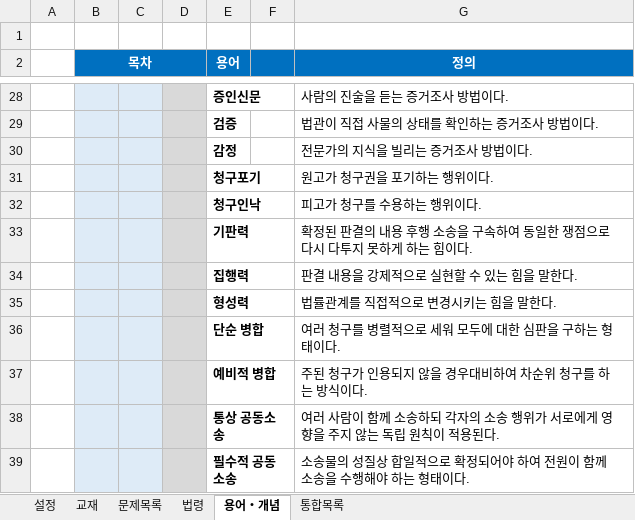
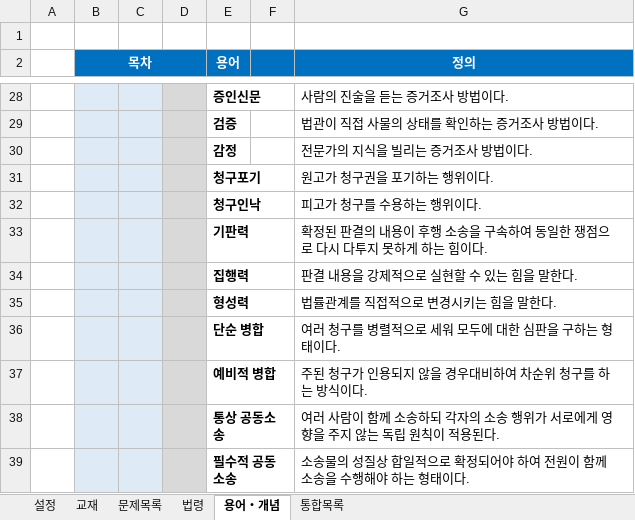
Before and after one commit to aeugo/StudyCPLA, an Excel workbook: 2-04.민사소송법/00.통합(XLS)/09.2-민사소송법(1.통합).xlsm, sheet 용어・개념, drawn as a sheet; only a part is shown, gaps mark what is left out; values as stored, in another font and other column widths than the file's, no borders; conditional formats not drawn; the diff covers the shown part only; the diff names each change by its address in the sheet, - before the commit and + after, or states it on an @@ line.

```diff
--- a/2-04.민사소송법/00.통합(XLS)/09.2-민사소송법(1.통합).xlsm (sheet 용어・개념)
+++ b/2-04.민사소송법/00.통합(XLS)/09.2-민사소송법(1.통합).xlsm (sheet 용어・개념)
-G33 (정의): …의 내용 후행…
+G33 (정의): …의 내용이 후행…
```
Also changed, not shown: 19 added rows, 5 removed rows, 8 edited cells and merged cells elsewhere in this sheet, sheet 통합목록, 37 other files.
